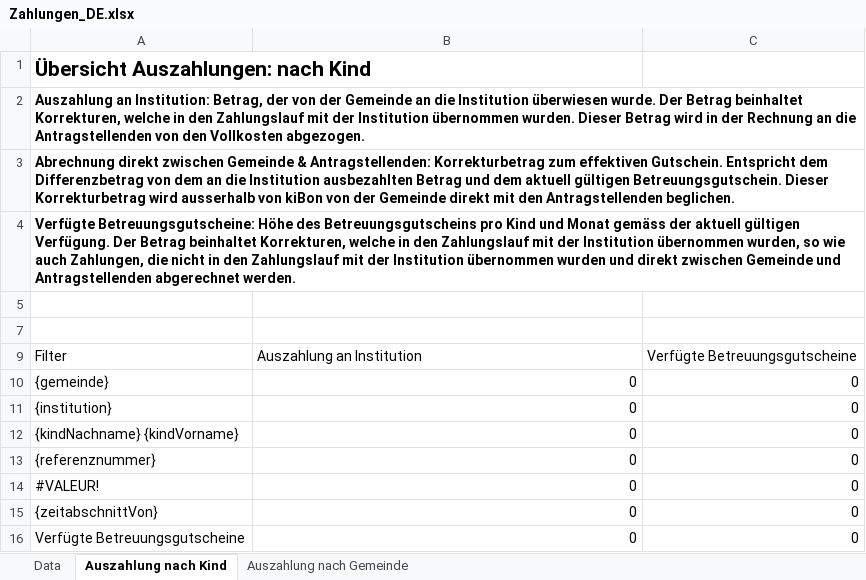
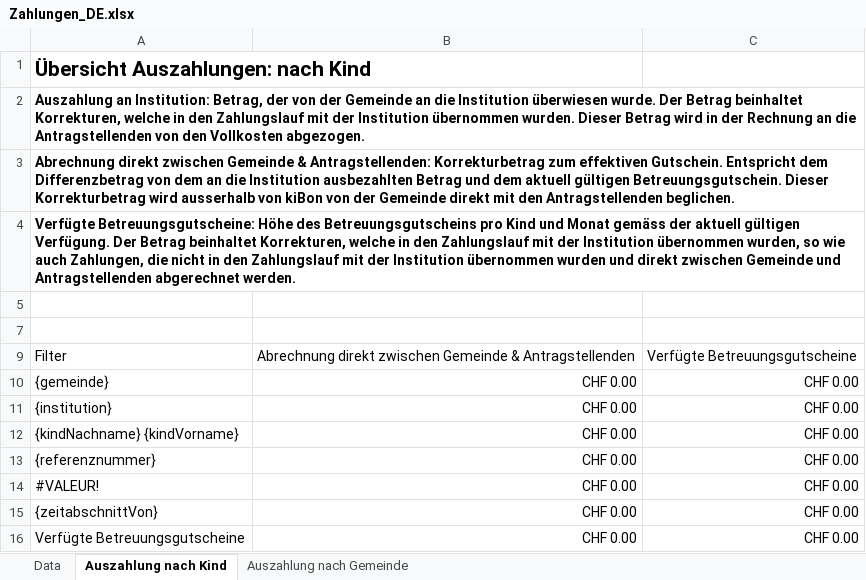
Before and after one commit to dvbern/kiBon, an Excel workbook: ebegu-server/src/main/resources/reporting/Zahlungen_DE.xlsx, sheet Auszahlung nach Kind, drawn as a sheet; values as stored, in another font and other column widths than the file's, no borders; the diff names each change by its address in the sheet, - before the commit and + after, or states it on an @@ line.

```diff
--- a/ebegu-server/src/main/resources/reporting/Zahlungen_DE.xlsx (sheet Auszahlung nach Kind)
+++ b/ebegu-server/src/main/resources/reporting/Zahlungen_DE.xlsx (sheet Auszahlung nach Kind)
-B9: Auszahlung an Institution
+B9: Abrechnung direkt zwischen Gemeinde & Antragstellenden
-B10:B16: 0
+B10:B16: CHF 0.00
-C10:C16: 0
+C10:C16: CHF 0.00
```
Also changed, not shown: sheet Data, sheet Auszahlung nach Gemeinde, ebegu-server/src/main/resources/reporting/Zahlungen_FR.xlsx, 35 other files.
